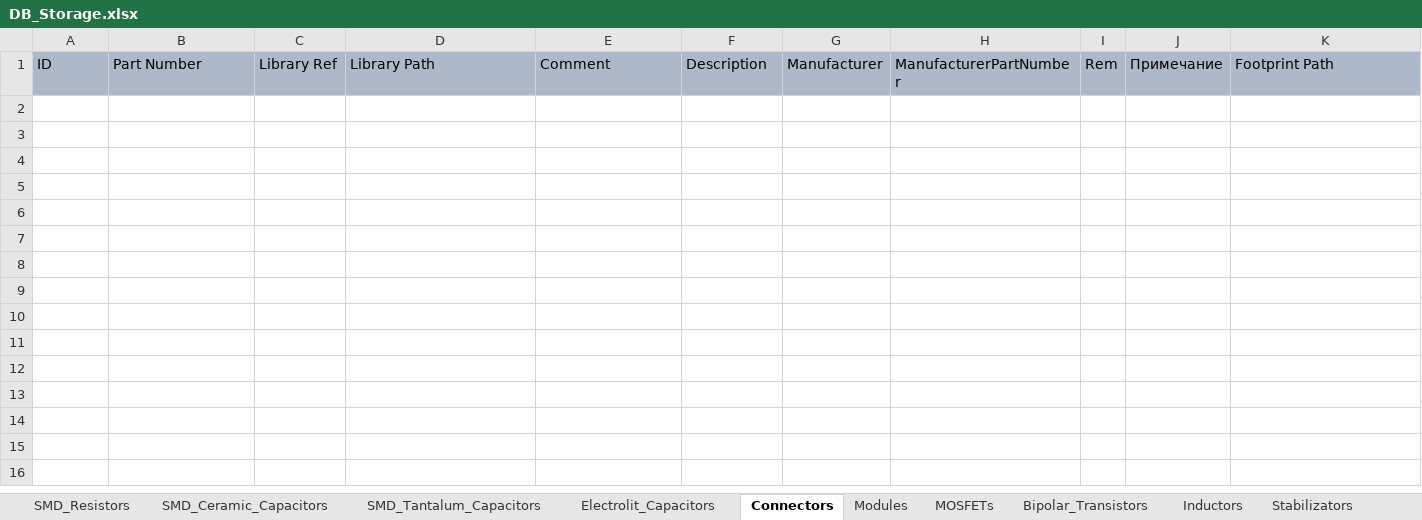
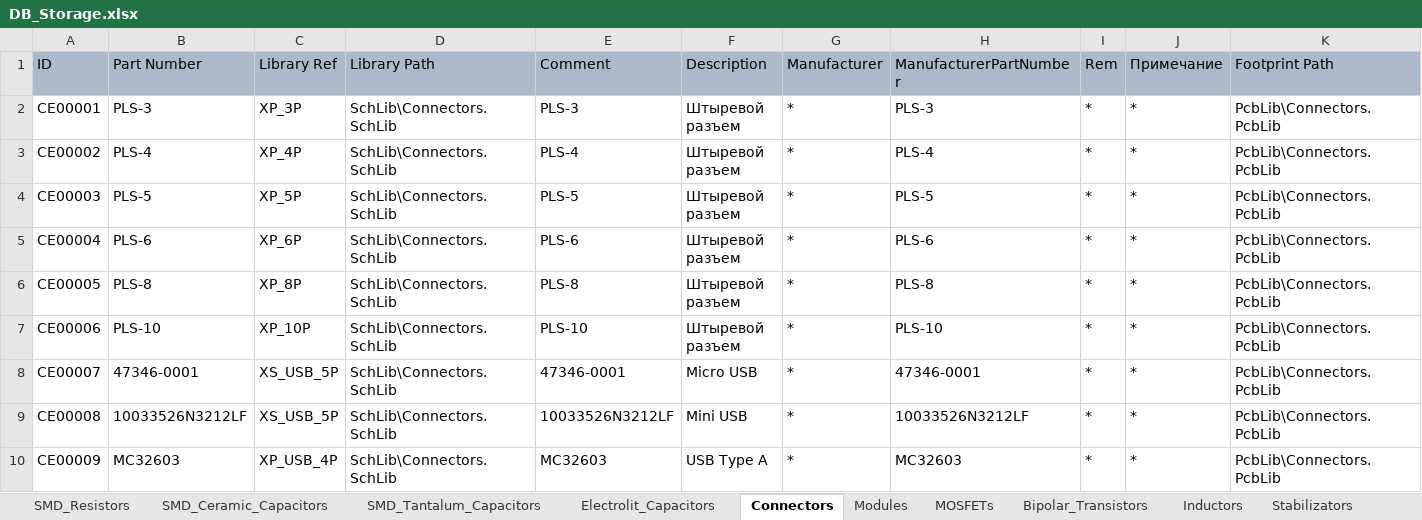
Before and after one commit to SergeyLadanov/AltiumComponentsDB, an Excel workbook: DB_Storage.xlsx, sheet Connectors, drawn as a sheet; only a part is shown; values as stored, in another font and other column widths than the file's, no borders; rows hold the shown columns only; the diff names each change by its address in the sheet, - before the commit and + after, or states it on an @@ line.

Commit message:
Добавлены USB разъемы

```diff
--- a/DB_Storage.xlsx (sheet Connectors)
+++ b/DB_Storage.xlsx (sheet Connectors)
+row 2: CE00001 | PLS-3 | XP_3P | SchLib\Connectors.SchLib | PLS-3 | Штыревой разъем | * | PLS-3 | * | * | PcbLib\Connectors.PcbLib
+row 3: CE00002 | PLS-4 | XP_4P | SchLib\Connectors.SchLib | PLS-4 | Штыревой разъем | * | PLS-4 | * | * | PcbLib\Connectors.PcbLib
+row 4: CE00003 | PLS-5 | XP_5P | SchLib\Connectors.SchLib | PLS-5 | Штыревой разъем | * | PLS-5 | * | * | PcbLib\Connectors.PcbLib
+row 5: CE00004 | PLS-6 | XP_6P | SchLib\Connectors.SchLib | PLS-6 | Штыревой разъем | * | PLS-6 | * | * | PcbLib\Connectors.PcbLib
+row 6: CE00005 | PLS-8 | XP_8P | SchLib\Connectors.SchLib | PLS-8 | Штыревой разъем | * | PLS-8 | * | * | PcbLib\Connectors.PcbLib
+row 7: CE00006 | PLS-10 | XP_10P | SchLib\Connectors.SchLib | PLS-10 | Штыревой разъем | * | PLS-10 | * | * | PcbLib\Connectors.PcbLib
+row 8: CE00007 | 47346-0001 | XS_USB_5P | SchLib\Connectors.SchLib | 47346-0001 | Micro USB | * | 47346-0001 | * | * | PcbLib\Connectors.PcbLib
+row 9: CE00008 | 10033526N3212LF | XS_USB_5P | SchLib\Connectors.SchLib | 10033526N3212LF | Mini USB | * | 10033526N3212LF | * | * | PcbLib\Connectors.PcbLib
+row 10: CE00009 | MC32603 | XP_USB_4P | SchLib\Connectors.SchLib | MC32603 | USB Type A | * | MC32603 | * | * | PcbLib\Connectors.PcbLib
```
Also changed, not shown: sheet Electrolit_Capacitors, 2 other files.
